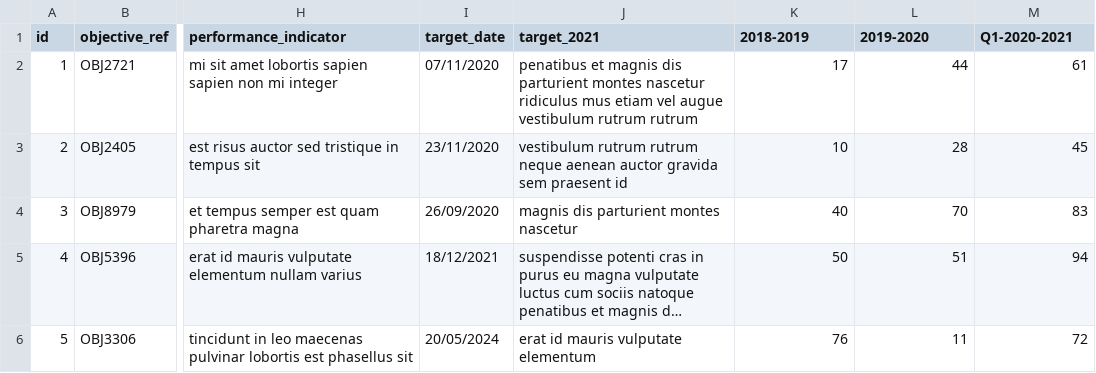
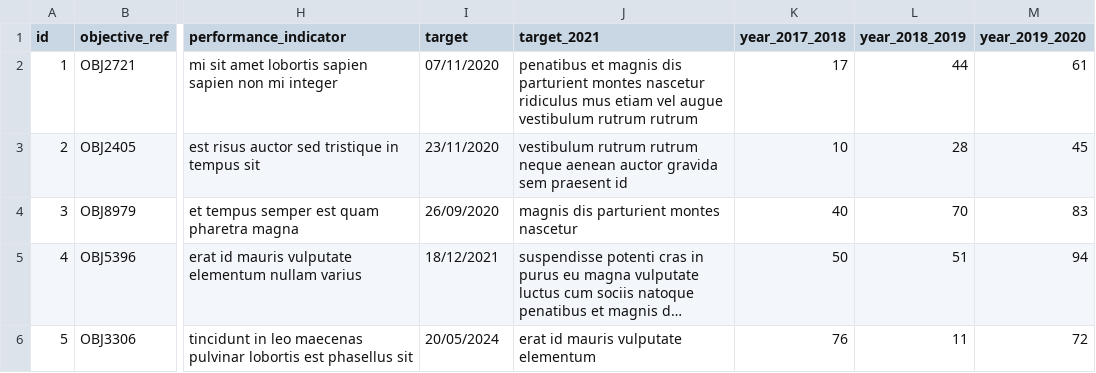
Before and after one commit to WeeMick/target_tracker, a CSV file: public/Data/DemoData.csv, drawn as a sheet; only a part is shown, gaps mark what is left out; long unchanged cells end in …; the diff names each change by its address in the sheet, - before the commit and + after, or states it on an @@ line.

```diff
--- a/public/Data/DemoData.csv
+++ b/public/Data/DemoData.csv
-I1: target_date
+I1: target
-K1: 2018-2019
+K1: year_2017_2018
-L1: 2019-2020
+L1: year_2018_2019
-M1: Q1-2020-2021
+M1: year_2019_2020
```
Also changed, not shown: 9 other files.
